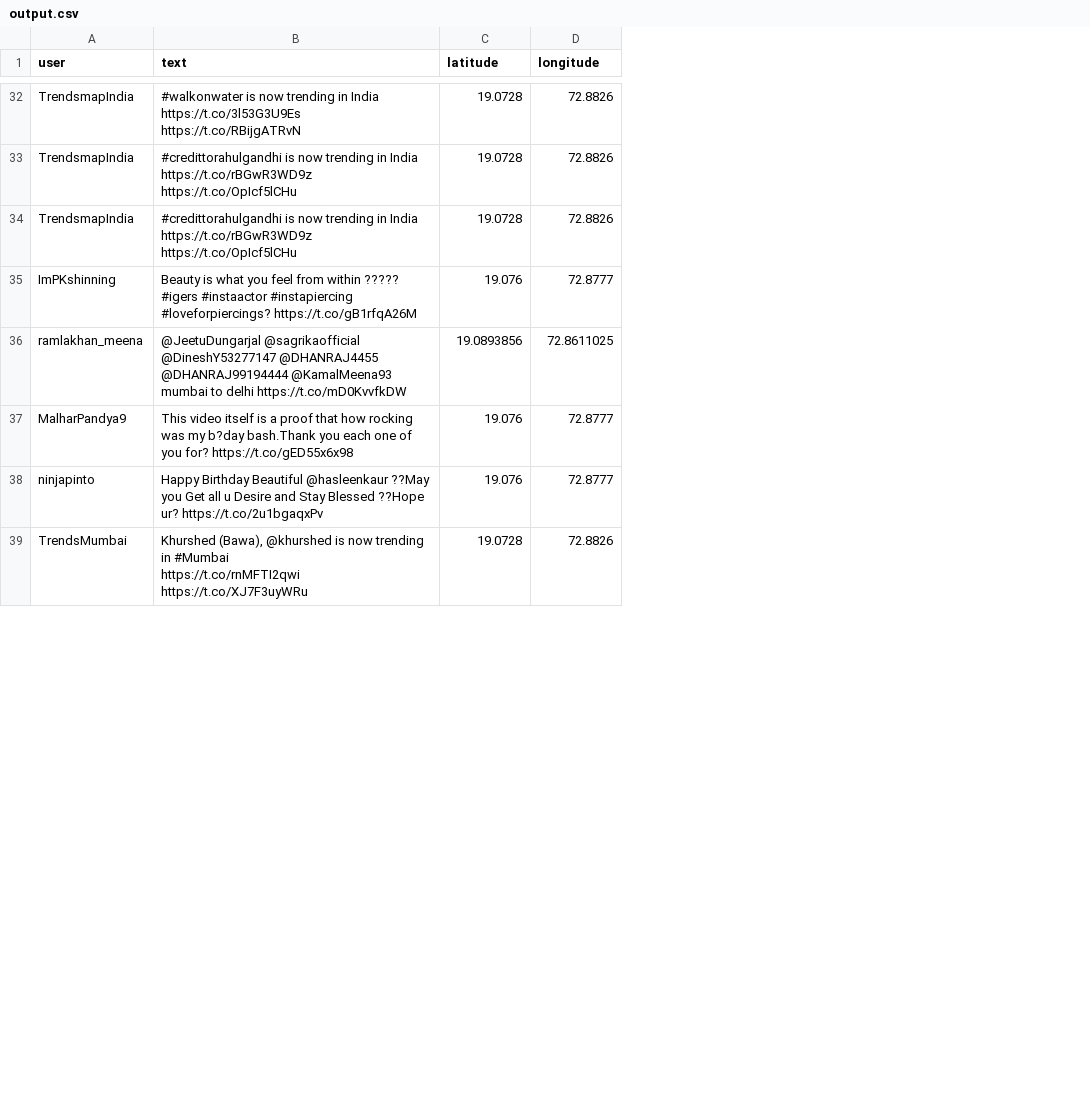
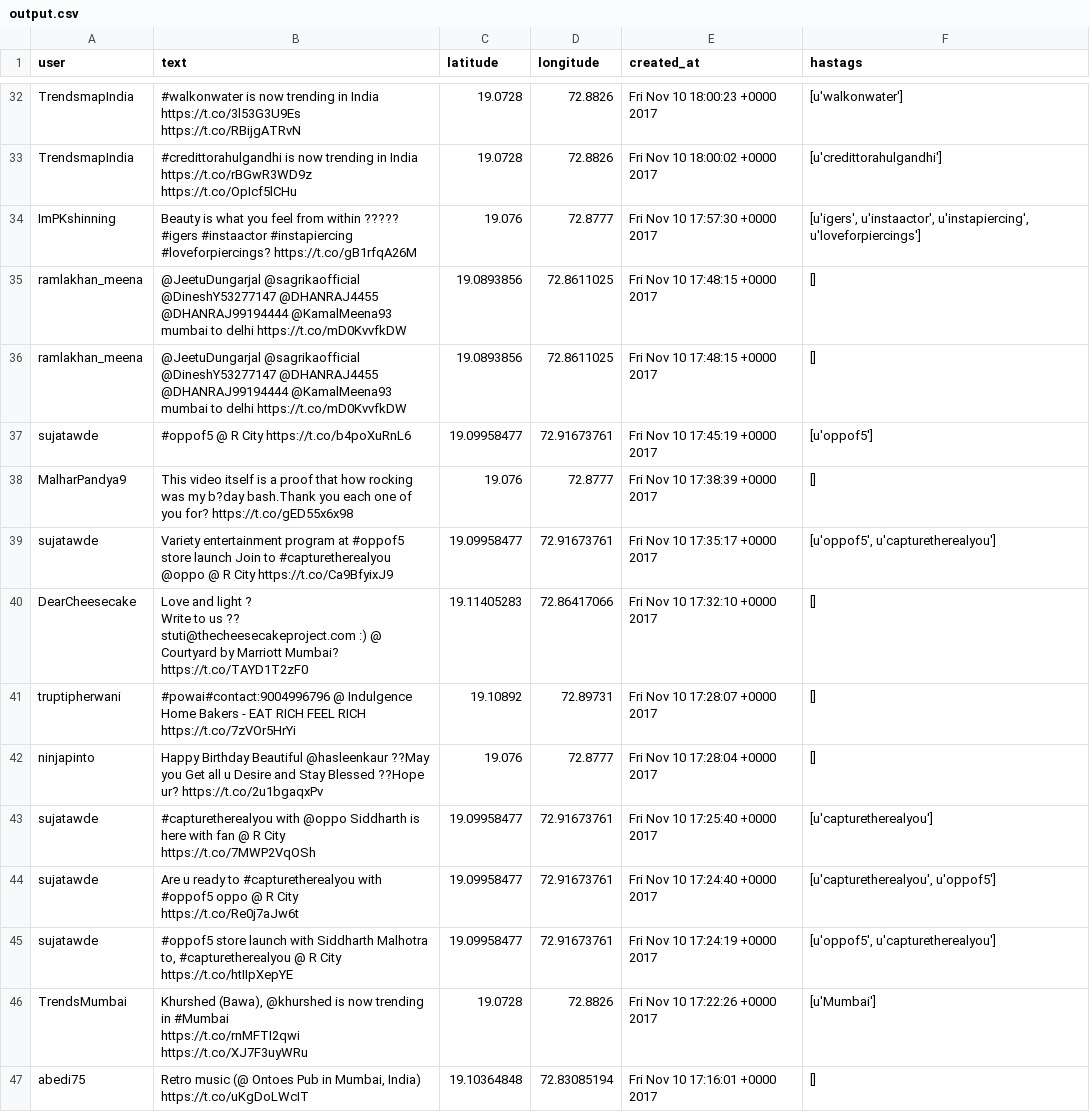
Before and after one commit to willgeary/Mumbai, a CSV file: notebooks/output.csv, drawn as a sheet; only a part is shown, gaps mark what is left out; removed rows and columns are numbered as before the commit, all else as after; ↵ is a line break in a cell; the diff covers the shown part only; the diff names each change by its address in the sheet, - before the commit and + after, or states it on an @@ line.

Commit message:
twitter data

```diff
--- a/notebooks/output.csv
+++ b/notebooks/output.csv
+column E (created_at), rows 32-35: Fri Nov 10 18:00:23 +0000 2017 | Fri Nov 10 18:00:02 +0000 2017 | Fri Nov 10 17:57:30 +0000 2017 | Fri Nov 10 17:48:15 +0000 2017; row 38: Fri Nov 10 17:38:39 +0000 2017; row 42: Fri Nov 10 17:28:04 +0000 2017; row 46: Fri Nov 10 17:22:26 +0000 2017
+column F (hastags), rows 32-35: [u'walkonwater'] | [u'credittorahulgandhi'] | [u'igers', u'instaactor', u'instapiercing', u'loveforpiercings'] | []; row 38: []; row 42: []; row 46: [u'Mumbai']
-row 34: TrendsmapIndia | #credittorahulgandhi is now trending in India ↵ https://t.co/rBGwR3WD9z https://t.co/OpIcf5lCHu | 19.0728 | 72.8826
+row 36: ramlakhan_meena | @JeetuDungarjal @sagrikaofficial @DineshY53277147 @DHANRAJ4455 @DHANRAJ99194444 @KamalMeena93 mumbai to delhi https://t.co/mD0KvvfkDW | 19.0893856 | 72.8611025 | Fri Nov 10 17:48:15 +0000 2017 | []
+row 37: sujatawde | #oppof5 @ R City https://t.co/b4poXuRnL6 | 19.09958477 | 72.91673761 | Fri Nov 10 17:45:19 +0000 2017 | [u'oppof5']
+row 39: sujatawde | Variety entertainment program at #oppof5 store launch Join to #capturetherealyou @oppo @ R City https://t.co/Ca9BfyixJ9 | 19.09958477 | 72.91673761 | Fri Nov 10 17:35:17 +0000 2017 | [u'oppof5', u'capturetherealyou']
+row 40: DearCheesecake | Love and light ? ↵ Write to us ?? stuti@thecheesecakeproject.com :) @ Courtyard by Marriott Mumbai? https://t.co/TAYD1T2zF0 | 19.11405283 | 72.86417066 | Fri Nov 10 17:32:10 +0000 2017 | []
+row 41: truptipherwani | #powai#contact:9004996796 @ Indulgence Home Bakers - EAT RICH FEEL RICH https://t.co/7zVOr5HrYi | 19.10892 | 72.89731 | Fri Nov 10 17:28:07 +0000 2017 | []
+row 43: sujatawde | #capturetherealyou with @oppo Siddharth is here with fan @ R City https://t.co/7MWP2VqOSh | 19.09958477 | 72.91673761 | Fri Nov 10 17:25:40 +0000 2017 | [u'capturetherealyou']
+row 44: sujatawde | Are u ready to #capturetherealyou with #oppof5 oppo @ R City https://t.co/Re0j7aJw6t | 19.09958477 | 72.91673761 | Fri Nov 10 17:24:40 +0000 2017 | [u'capturetherealyou', u'oppof5']
+row 45: sujatawde | #oppof5 store launch with Siddharth Malhotra to, #capturetherealyou @ R City https://t.co/htIIpXepYE | 19.09958477 | 72.91673761 | Fri Nov 10 17:24:19 +0000 2017 | [u'oppof5', u'capturetherealyou']
+row 47: abedi75 | Retro music (@ Ontoes Pub in Mumbai, India) https://t.co/uKgDoLWcIT | 19.10364848 | 72.83085194 | Fri Nov 10 17:16:01 +0000 2017 | []
```
Also changed, not shown: 7 added rows and 10 removed rows elsewhere in this file, 1 other file.
